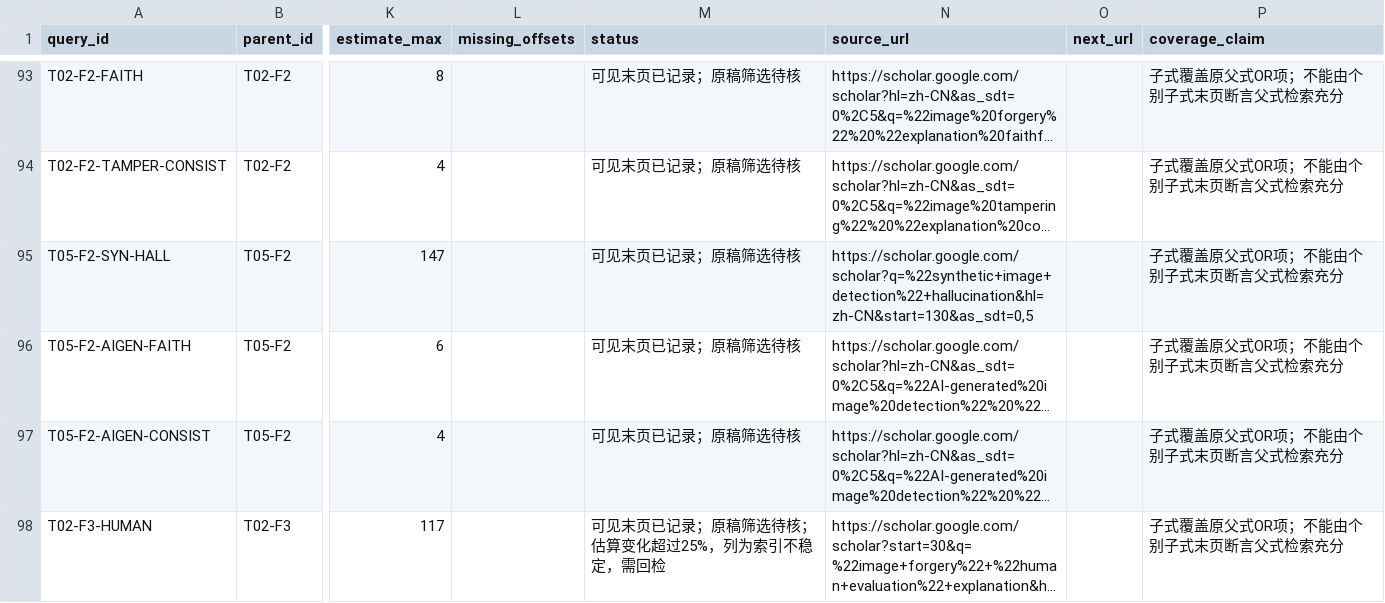
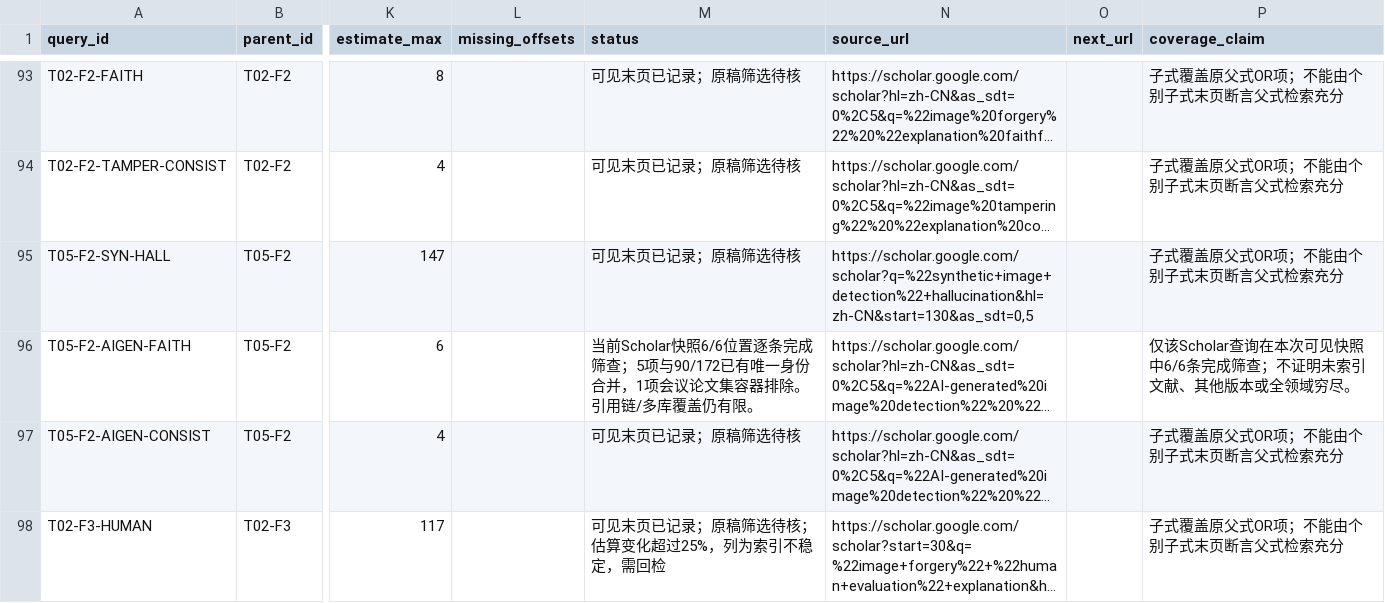
Before and after one commit to brodyZhao/my-research-project, a CSV file: outputs/图像鉴伪解释可靠性_重检_2026-10-05/87_V2细查询子式实际试检状态.csv, drawn as a sheet; only a part is shown, gaps mark what is left out; long unchanged cells end in …; the diff names each change by its address in the sheet, - before the commit and + after, or states it on an @@ line.

Commit message:
Complete screening for exact image faithfulness query

```diff
--- a/outputs/图像鉴伪解释可靠性_重检_2026-10-05/87_V2细查询子式实际试检状态.csv
+++ b/outputs/图像鉴伪解释可靠性_重检_2026-10-05/87_V2细查询子式实际试检状态.csv
-M96 (status): 可见末页已记录；原稿筛选待核
+M96 (status): 当前Scholar快照6/6位置逐条完成筛查；5项与90/172已有唯一身份合并，1项会议论文集容器排除。引用链/多库覆盖仍有限。
-P96 (coverage_claim): 子式覆盖原父式OR项；不能由个别子式末页断言父式检索充分
+P96 (coverage_claim): 仅该Scholar查询在本次可见快照中6/6条完成筛查；不证明未索引文献、其他版本或全领域穷尽。
```
Also changed, not shown: outputs/图像鉴伪解释可靠性_重检_2026-10-05/112_本次阶段包_SHA256清单.csv, 2 other files.
